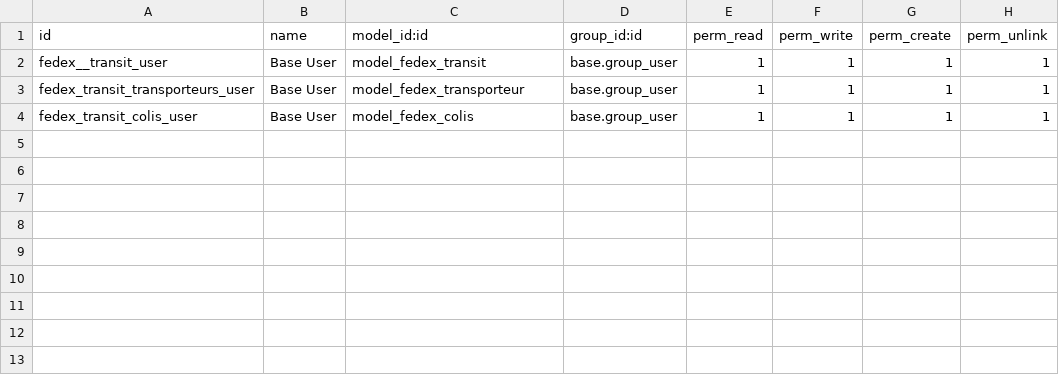
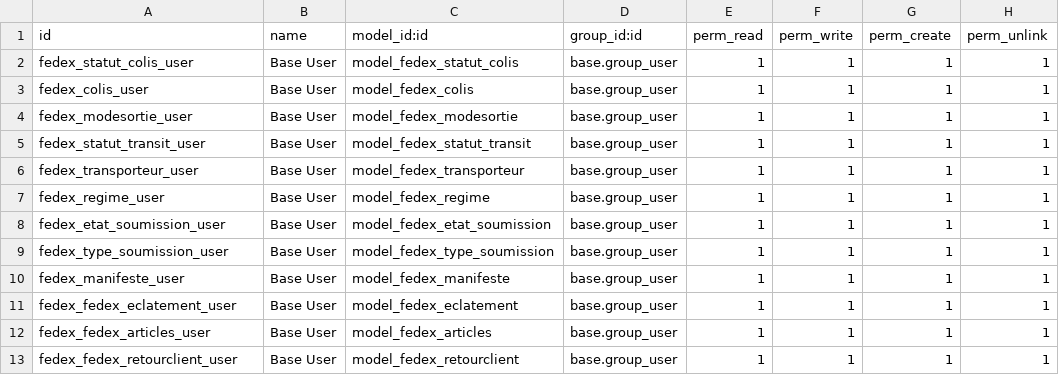
Before and after one commit to prince-rebel/fedex_transit, a CSV file: security/ir.model.access.csv, drawn as a sheet.

Commit message:
Prise en compte de l'eclatement

```diff
--- a/security/ir.model.access.csv
+++ b/security/ir.model.access.csv
@@ -1,4 +1,13 @@
 id,name,model_id:id,group_id:id,perm_read,perm_write,perm_create,perm_unlink
-fedex__transit_user,Base User,model_fedex_transit,base.group_user,1,1,1,1
-fedex_transit_transporteurs_user,Base User,model_fedex_transporteur,base.group_user,1,1,1,1
-fedex_transit_colis_user,Base User,model_fedex_colis,base.group_user,1,1,1,1
+fedex_statut_colis_user,Base User,model_fedex_statut_colis,base.group_user,1,1,1,1
+fedex_colis_user,Base User,model_fedex_colis,base.group_user,1,1,1,1
+fedex_modesortie_user,Base User,model_fedex_modesortie,base.group_user,1,1,1,1
+fedex_statut_transit_user,Base User,model_fedex_statut_transit,base.group_user,1,1,1,1
+fedex_transporteur_user,Base User,model_fedex_transporteur,base.group_user,1,1,1,1
+fedex_regime_user,Base User,model_fedex_regime,base.group_user,1,1,1,1
+fedex_etat_soumission_user,Base User,model_fedex_etat_soumission,base.group_user,1,1,1,1
+fedex_type_soumission_user,Base User,model_fedex_type_soumission,base.group_user,1,1,1,1
+fedex_manifeste_user,Base User,model_fedex_manifeste,base.group_user,1,1,1,1
+fedex_fedex_eclatement_user,Base User,model_fedex_eclatement,base.group_user,1,1,1,1
+fedex_fedex_articles_user,Base User,model_fedex_articles,base.group_user,1,1,1,1
+fedex_fedex_retourclient_user,Base User,model_fedex_retourclient,base.group_user,1,1,1,1
```
Also changed, not shown: 21 other files.
